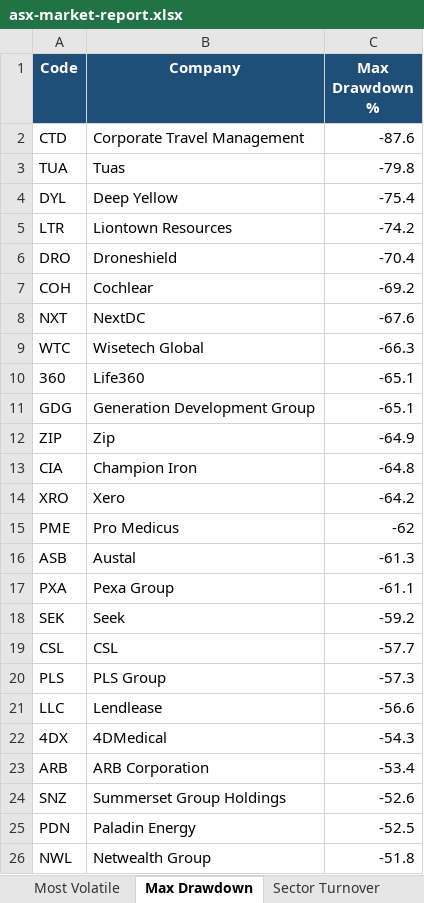
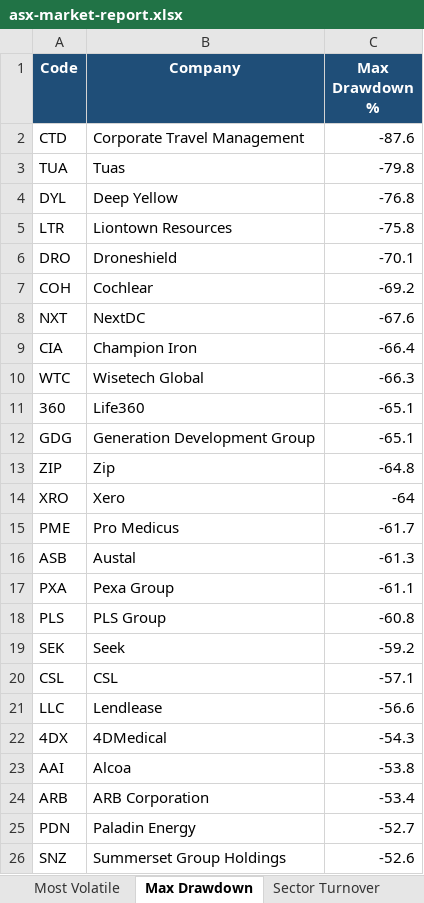
Before and after one commit to anurag7171/asx-market-analytics, an Excel workbook: reports/asx-market-report.xlsx, sheet Max Drawdown, drawn as a sheet; values as stored, in another font and other column widths than the file's, no borders; conditional formats not drawn; removed rows and columns are numbered as before the commit, all else as after; the diff names each change by its address in the sheet, - before the commit and + after, or states it on an @@ line.

```diff
--- a/reports/asx-market-report.xlsx (sheet Max Drawdown)
+++ b/reports/asx-market-report.xlsx (sheet Max Drawdown)
-C4 (Max Drawdown %): -75.4
+C4 (Max Drawdown %): -76.8
-C5 (Max Drawdown %): -74.2
+C5 (Max Drawdown %): -75.8
-C6 (Max Drawdown %): -70.4
+C6 (Max Drawdown %): -70.1
+row 9: CIA | Champion Iron | -66.4
-C13 (Max Drawdown %): -64.9
+C13 (Max Drawdown %): -64.8
-row 13: CIA | Champion Iron | -64.8
-C14 (Max Drawdown %): -64.2
+C14 (Max Drawdown %): -64
-C15 (Max Drawdown %): -62
+C15 (Max Drawdown %): -61.7
+row 18: PLS | PLS Group | -60.8
-C20 (Max Drawdown %): -57.7
+C20 (Max Drawdown %): -57.1
-row 20: PLS | PLS Group | -57.3
+row 23: AAI | Alcoa | -53.8
+row 25: PDN | Paladin Energy | -52.7
-row 25: PDN | Paladin Energy | -52.5
-row 26: NWL | Netwealth Group | -51.8
```
Also changed, not shown: sheet Top Performers, sheet Most Volatile, sheet Sector Returns, sheet Sector Turnover, 2 other files.
